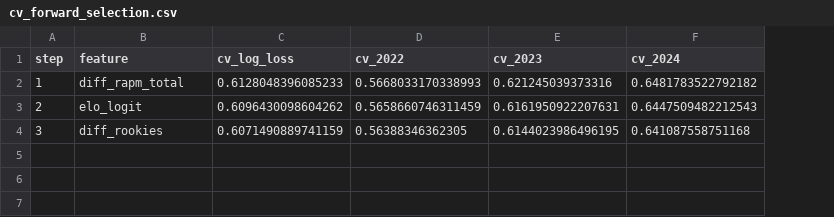
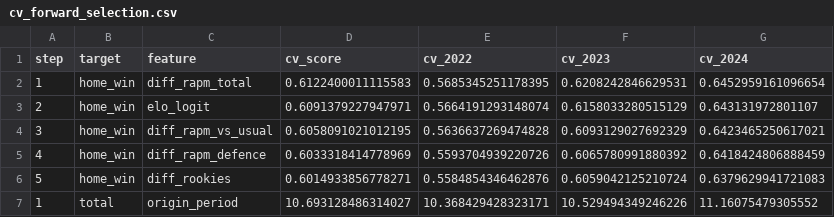
Before and after one commit to stephensung21/nrl-predictor, a CSV file: reports/cv_forward_selection.csv, drawn as a sheet; removed rows and columns are numbered as before the commit, all else as after; the diff names each change by its address in the sheet, - before the commit and + after, or states it on an @@ line.

```diff
--- a/reports/cv_forward_selection.csv
+++ b/reports/cv_forward_selection.csv
+column B (target), rows 2-3: home_win | home_win; row 6: home_win
-column C (cv_log_loss), rows 2-4: 0.6128048396085233 | 0.6096430098604262 | 0.6071490889741159
+column D (cv_score), rows 2-3: 0.6122400011115583 | 0.6091379227947971; row 6: 0.6014933856778271
-E2 (cv_2022): 0.5668033170338993
+E2 (cv_2022): 0.5685345251178395
-F2 (cv_2023): 0.621245039373316
+F2 (cv_2023): 0.6208242846629531
-G2 (cv_2024): 0.6481783522792182
+G2 (cv_2024): 0.6452959161096654
-E3 (cv_2022): 0.5658660746311459
+E3 (cv_2022): 0.5664191293148074
-F3 (cv_2023): 0.6161950922207631
+F3 (cv_2023): 0.6158033280515129
-G3 (cv_2024): 0.6447509482212543
+G3 (cv_2024): 0.643131972801107
+row 4: 3 | home_win | diff_rapm_vs_usual | 0.6058091021012195 | 0.5636637269474828 | 0.6093129027692329 | 0.6423465250617021
+row 5: 4 | home_win | diff_rapm_defence | 0.6033318414778969 | 0.5593704939220726 | 0.6065780991880392 | 0.6418424806888459
-A6 (step): 3
+A6 (step): 5
-E6 (cv_2022): 0.56388346362305
+E6 (cv_2022): 0.5584854346462876
-F6 (cv_2023): 0.6144023986496195
+F6 (cv_2023): 0.6059042125210724
-G6 (cv_2024): 0.641087558751168
+G6 (cv_2024): 0.6379629941721083
+row 7: 1 | total | origin_period | 10.693128486314027 | 10.368429428323171 | 10.529494349246226 | 11.16075479305552
```
Also changed, not shown: reports/cv_feature_sets.csv, reports/importance_2025.csv, 8 other files.
